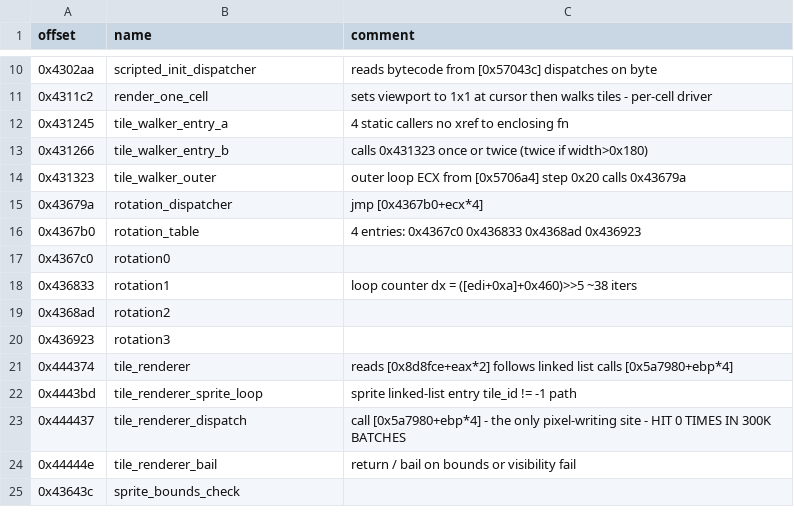
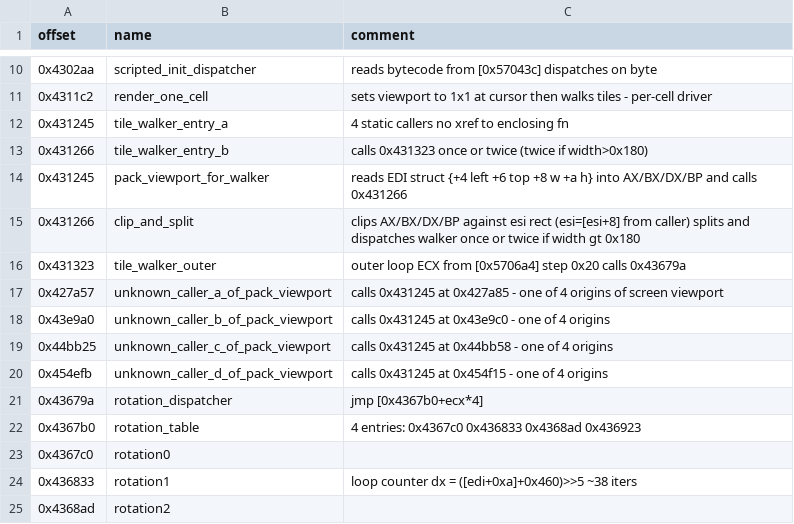
Before and after one commit to vgrichina/wine-assembly, a CSV file: re/rct/labels.csv, drawn as a sheet; only a part is shown, gaps mark what is left out; the shorter side is filled out with more unchanged rows.

```diff
--- a/re/rct/labels.csv
+++ b/re/rct/labels.csv
@@ -13,3 +13,9 @@ offset,name,comment
 0x431266,tile_walker_entry_b,calls 0x431323 once or twice (twice if width>0x180)
+0x431245,pack_viewport_for_walker,reads EDI struct {+4 left +6 top +8 w +a h} into AX/BX/DX/BP and calls 0x431266
+0x431266,clip_and_split,clips AX/BX/DX/BP against esi rect (esi=[esi+8] from caller) splits and dispatches walker once or twice if width gt 0x180
 0x431323,tile_walker_outer,outer loop ECX from [0x5706a4] step 0x20 calls 0x43679a
+0x427a57,unknown_caller_a_of_pack_viewport,calls 0x431245 at 0x427a85 - one of 4 origins of screen viewport
+0x43e9a0,unknown_caller_b_of_pack_viewport,calls 0x431245 at 0x43e9c0 - one of 4 origins
+0x44bb25,unknown_caller_c_of_pack_viewport,calls 0x431245 at 0x44bb58 - one of 4 origins
+0x454efb,unknown_caller_d_of_pack_viewport,calls 0x431245 at 0x454f15 - one of 4 origins
 0x43679a,rotation_dispatcher,jmp [0x4367b0+ecx*4]
```
Also changed, not shown: 1 other file.
